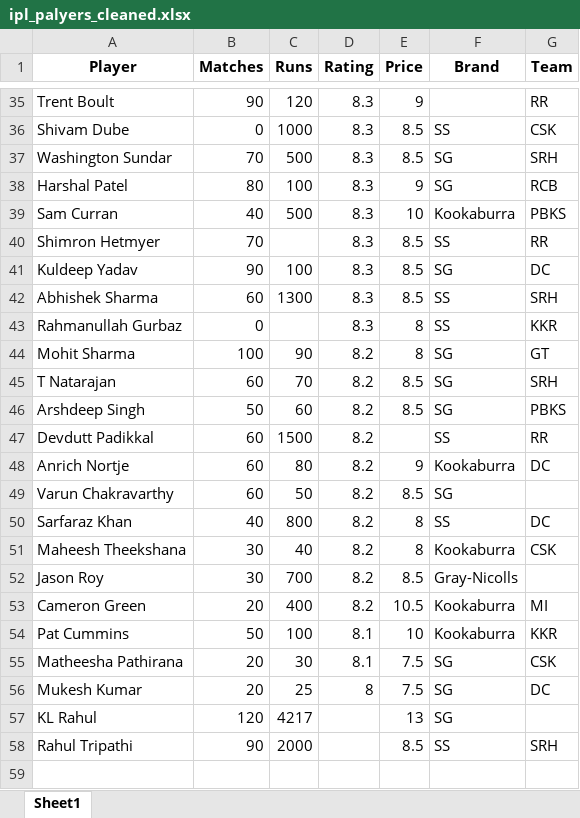
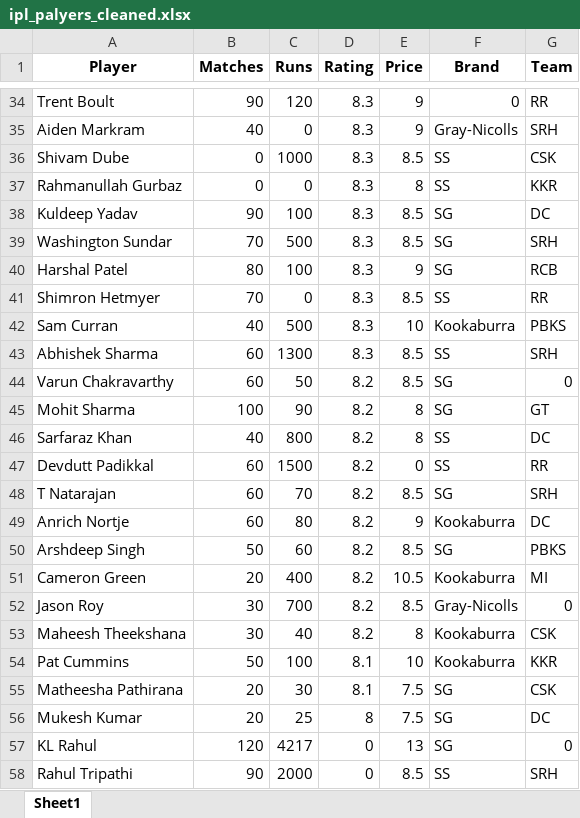
Before and after one commit to priti-supekar390/Priti-IPL-Players-Data-Analysis, an Excel workbook: ipl_palyers_cleaned.xlsx, sheet Sheet1, drawn as a sheet; only a part is shown, gaps mark what is left out; values as stored, in another font and other column widths than the file's, no borders; removed rows and columns are numbered as before the commit, all else as after; the diff covers the shown part only; the diff names each change by its address in the sheet, - before the commit and + after, or states it on an @@ line.

```diff
--- a/ipl_palyers_cleaned.xlsx (sheet Sheet1)
+++ b/ipl_palyers_cleaned.xlsx (sheet Sheet1)
-F34 (Brand): (empty)
+F34 (Brand): 0
+row 35: Aiden Markram | 40 | 0 | 8.3 | 9 | Gray-Nicolls | SRH
+row 37: Rahmanullah Gurbaz | 0 | 0 | 8.3 | 8 | SS | KKR
@@ row 41 moved to row 38: Kuldeep Yadav @@
+row 41: Shimron Hetmyer | 70 | 0 | 8.3 | 8.5 | SS | RR
-row 40: Shimron Hetmyer | 70 |  | 8.3 | 8.5 | SS | RR
-row 43: Rahmanullah Gurbaz | 0 |  | 8.3 | 8 | SS | KKR
+row 44: Varun Chakravarthy | 60 | 50 | 8.2 | 8.5 | SG | 0
@@ row 50 moved to row 46: Sarfaraz Khan @@
+row 47: Devdutt Padikkal | 60 | 1500 | 8.2 | 0 | SS | RR
@@ row 48 moved to row 49: Anrich Nortje @@
-row 47: Devdutt Padikkal | 60 | 1500 | 8.2 |  | SS | RR
-row 49: Varun Chakravarthy | 60 | 50 | 8.2 | 8.5 | SG
@@ row 53 moved to row 51: Cameron Green @@
+row 52: Jason Roy | 30 | 700 | 8.2 | 8.5 | Gray-Nicolls | 0
-row 52: Jason Roy | 30 | 700 | 8.2 | 8.5 | Gray-Nicolls
-D57:D58 (Rating): (empty)
+D57:D58 (Rating): 0
-G57 (Team): (empty)
+G57 (Team): 0
```
Also changed, not shown: 3 added rows, 4 removed rows, 11 moved rows and 4 edited cells elsewhere in this sheet, 1 other file.
